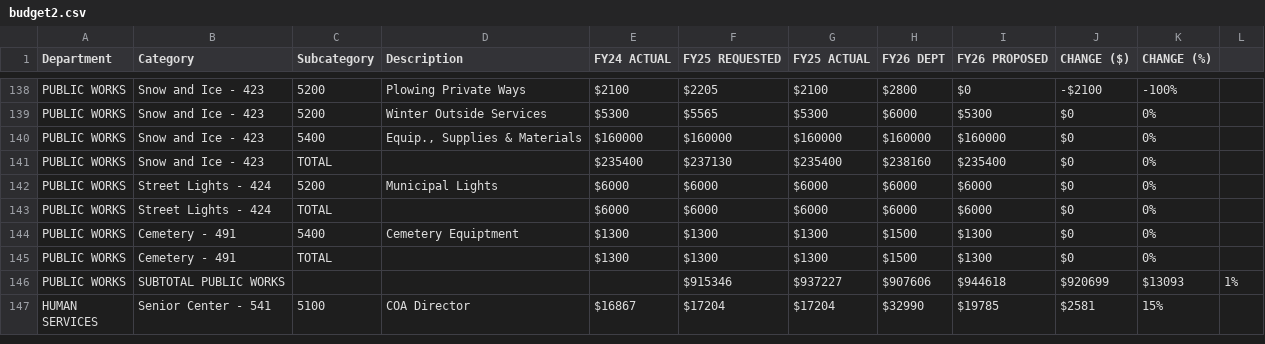
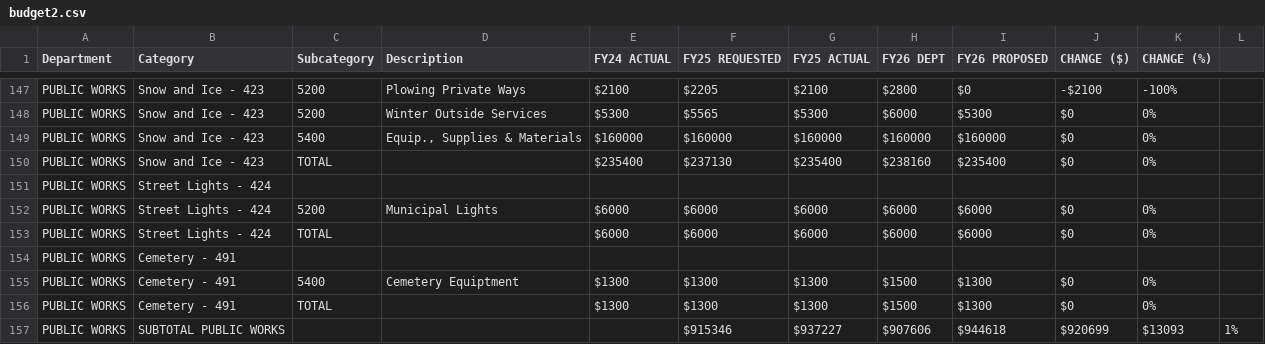
Before and after one commit to NBoudreauMA/Hubb26, a CSV file: budget2.csv, drawn as a sheet; only a part is shown, gaps mark what is left out; the shorter side is filled out with more unchanged rows; the diff covers the shown part only; the diff names each change by its address in the sheet, - before the commit and + after, or states it on an @@ line.

```diff
--- a/budget2.csv
+++ b/budget2.csv
+row 151: PUBLIC WORKS | Street Lights - 424
+row 154: PUBLIC WORKS | Cemetery - 491
```
Also changed, not shown: 23 added rows elsewhere in this file.
